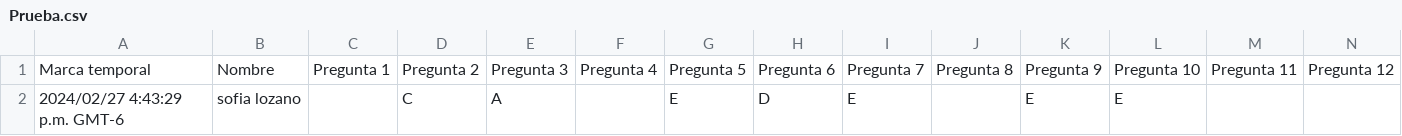
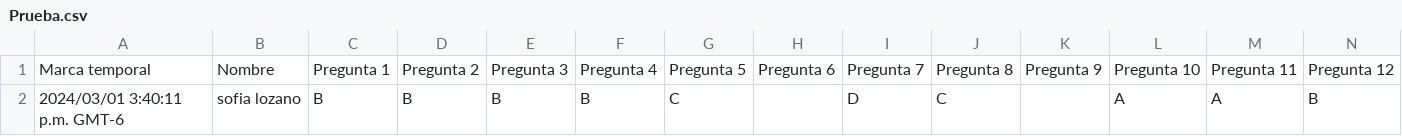
Before and after one commit to giovannilopez9808/Asesorias, a CSV file: PAA/Script/Prueba.csv, drawn as a sheet; only a part is shown; removed rows and columns are numbered as before the commit, all else as after; rows hold the shown columns only; the diff names each change by its address in the sheet, - before the commit and + after, or states it on an @@ line.

```diff
--- a/PAA/Script/Prueba.csv
+++ b/PAA/Script/Prueba.csv
-row 2: 2024/02/27 4:43:29 p.m. GMT-6 | sofia lozano |  | C | A |  | E | D | E |  | E | E
+row 2: 2024/03/01 3:40:11 p.m. GMT-6 | sofia lozano | B | B | B | B | C |  | D | C |  | A | A | B
```
Also changed, not shown: 3 other files.
